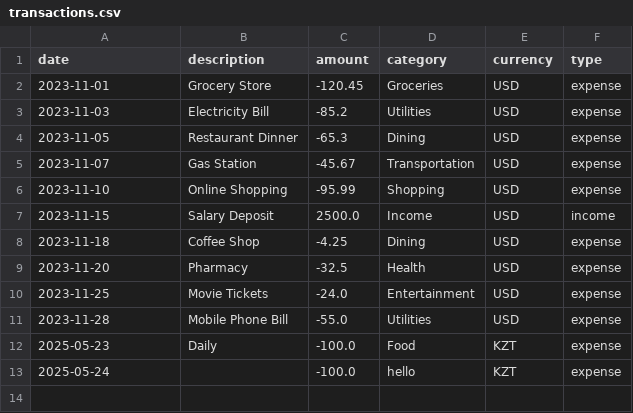
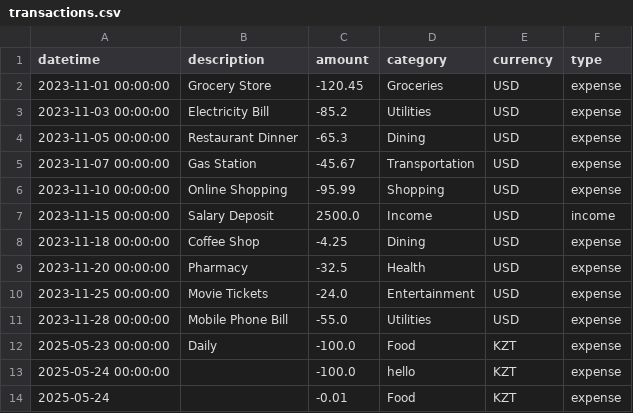
Before and after one commit to SagiAbd/nFactorial-AI-Cup-2025, a CSV file: data/transactions.csv, drawn as a sheet.

```diff
--- a/data/transactions.csv
+++ b/data/transactions.csv
@@ -1,13 +1,14 @@
-date,description,amount,category,currency,type
-2023-11-01,Grocery Store,-120.45,Groceries,USD,expense
-2023-11-03,Electricity Bill,-85.2,Utilities,USD,expense
-2023-11-05,Restaurant Dinner,-65.3,Dining,USD,expense
-2023-11-07,Gas Station,-45.67,Transportation,USD,expense
-2023-11-10,Online Shopping,-95.99,Shopping,USD,expense
-2023-11-15,Salary Deposit,2500.0,Income,USD,income
-2023-11-18,Coffee Shop,-4.25,Dining,USD,expense
-2023-11-20,Pharmacy,-32.5,Health,USD,expense
-2023-11-25,Movie Tickets,-24.0,Entertainment,USD,expense
-2023-11-28,Mobile Phone Bill,-55.0,Utilities,USD,expense
-2025-05-23,Daily,-100.0,Food,KZT,expense
-2025-05-24,,-100.0,hello,KZT,expense
+datetime,description,amount,category,currency,type
+2023-11-01 00:00:00,Grocery Store,-120.45,Groceries,USD,expense
+2023-11-03 00:00:00,Electricity Bill,-85.2,Utilities,USD,expense
+2023-11-05 00:00:00,Restaurant Dinner,-65.3,Dining,USD,expense
+2023-11-07 00:00:00,Gas Station,-45.67,Transportation,USD,expense
+2023-11-10 00:00:00,Online Shopping,-95.99,Shopping,USD,expense
+2023-11-15 00:00:00,Salary Deposit,2500.0,Income,USD,income
+2023-11-18 00:00:00,Coffee Shop,-4.25,Dining,USD,expense
+2023-11-20 00:00:00,Pharmacy,-32.5,Health,USD,expense
+2023-11-25 00:00:00,Movie Tickets,-24.0,Entertainment,USD,expense
+2023-11-28 00:00:00,Mobile Phone Bill,-55.0,Utilities,USD,expense
+2025-05-23 00:00:00,Daily,-100.0,Food,KZT,expense
+2025-05-24 00:00:00,,-100.0,hello,KZT,expense
+2025-05-24,,-0.01,Food,KZT,expense
```
Also changed, not shown: 21 other files.
